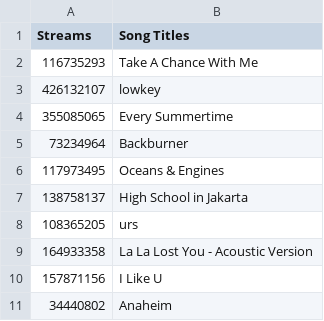
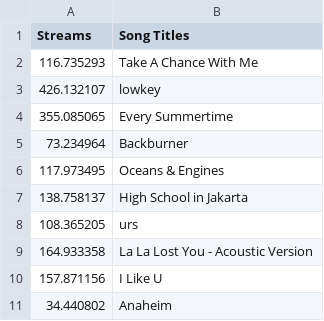
Before and after one commit to sofrancis/ART310, a CSV file: Project_2/Project_2/data/niki_data.csv, drawn as a sheet.

```diff
--- a/Project_2/Project_2/data/niki_data.csv
+++ b/Project_2/Project_2/data/niki_data.csv
@@ -1,11 +1,11 @@
 Streams,Song Titles
-116735293,Take A Chance With Me
-426132107,lowkey
-355085065,Every Summertime
-73234964,Backburner
-117973495,Oceans & Engines
-138758137,High School in Jakarta
-108365205,urs
-164933358,La La Lost You - Acoustic Version
-157871156,I Like U
-34440802,Anaheim
+116.735293,Take A Chance With Me
+426.132107,lowkey
+355.085065,Every Summertime
+73.234964,Backburner
+117.973495,Oceans & Engines
+138.758137,High School in Jakarta
+108.365205,urs
+164.933358,La La Lost You - Acoustic Version
+157.871156,I Like U
+34.440802,Anaheim
```
Also changed, not shown: 39 other files.
